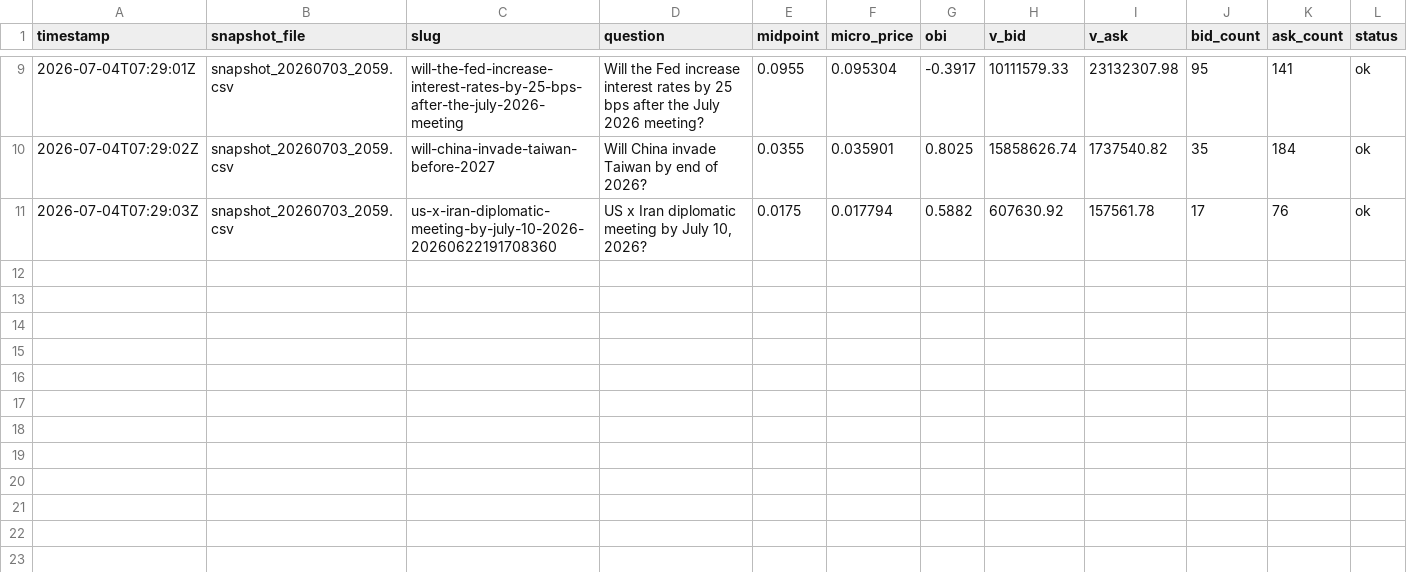
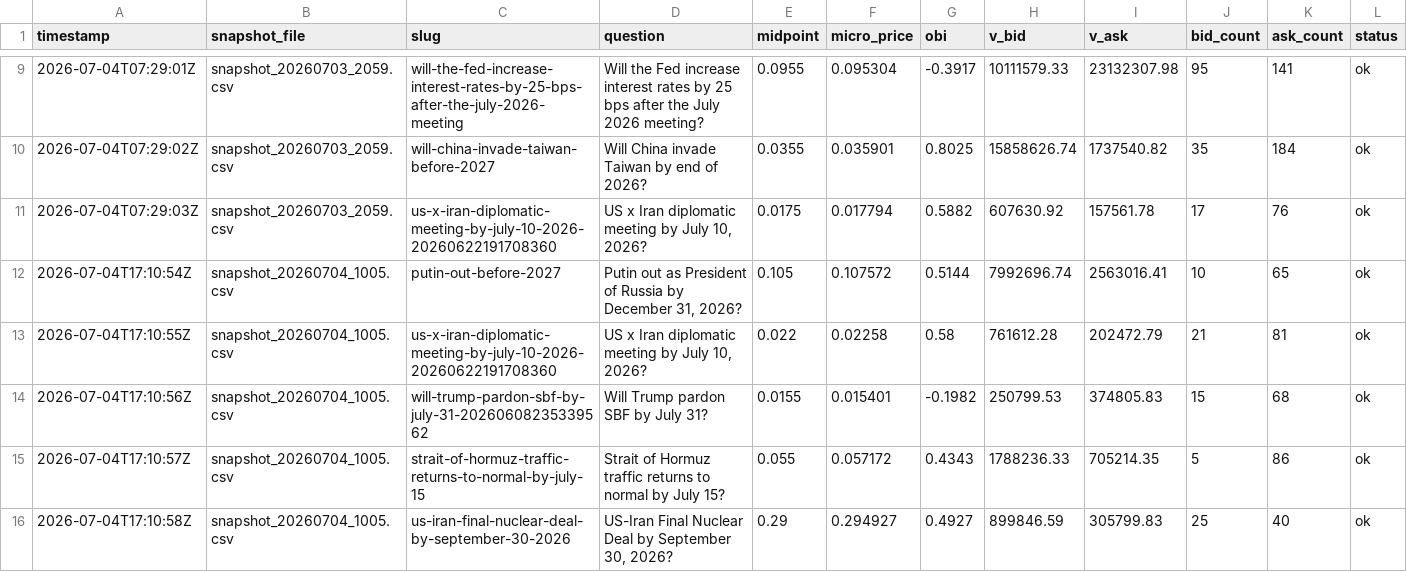
Before and after one commit to LIQUIDSMC/Liquid-Research, a CSV file: data/program_b/obi_log.csv, drawn as a sheet; only a part is shown, gaps mark what is left out; the diff names each change by its address in the sheet, - before the commit and + after, or states it on an @@ line.

Commit message:
Program B: add near-book depth imbalance indicator, Review Cadence in README

```diff
--- a/data/program_b/obi_log.csv
+++ b/data/program_b/obi_log.csv
+row 12: 2026-07-04T17:10:54Z | snapshot_20260704_1005.csv | putin-out-before-2027 | Putin out as President of Russia by December 31, 2026? | 0.105 | 0.107572 | 0.5144 | 7992696.74 | 2563016.41 | 10 | 65 | ok
+row 13: 2026-07-04T17:10:55Z | snapshot_20260704_1005.csv | us-x-iran-diplomatic-meeting-by-july-10-2026-20260622191708360 | US x Iran diplomatic meeting by July 10, 2026? | 0.022 | 0.02258 | 0.58 | 761612.28 | 202472.79 | 21 | 81 | ok
+row 14: 2026-07-04T17:10:56Z | snapshot_20260704_1005.csv | will-trump-pardon-sbf-by-july-31-20260608235339562 | Will Trump pardon SBF by July 31? | 0.0155 | 0.015401 | -0.1982 | 250799.53 | 374805.83 | 15 | 68 | ok
+row 15: 2026-07-04T17:10:57Z | snapshot_20260704_1005.csv | strait-of-hormuz-traffic-returns-to-normal-by-july-15 | Strait of Hormuz traffic returns to normal by July 15? | 0.055 | 0.057172 | 0.4343 | 1788236.33 | 705214.35 | 5 | 86 | ok
+row 16: 2026-07-04T17:10:58Z | snapshot_20260704_1005.csv | us-iran-final-nuclear-deal-by-september-30-2026 | US-Iran Final Nuclear Deal by September 30, 2026? | 0.29 | 0.294927 | 0.4927 | 899846.59 | 305799.83 | 25 | 40 | ok
```
Also changed, not shown: 4 other files.
